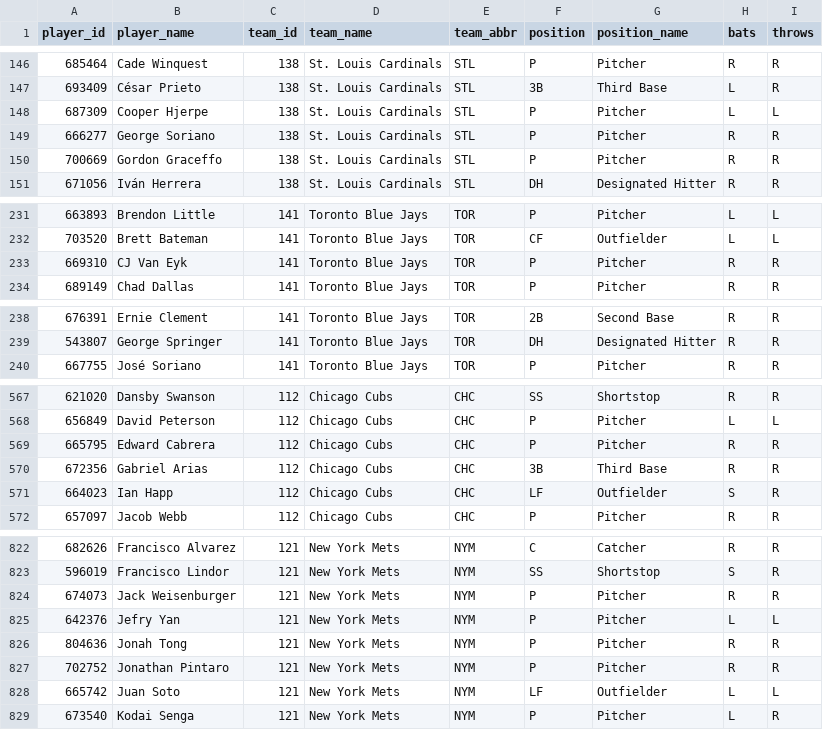
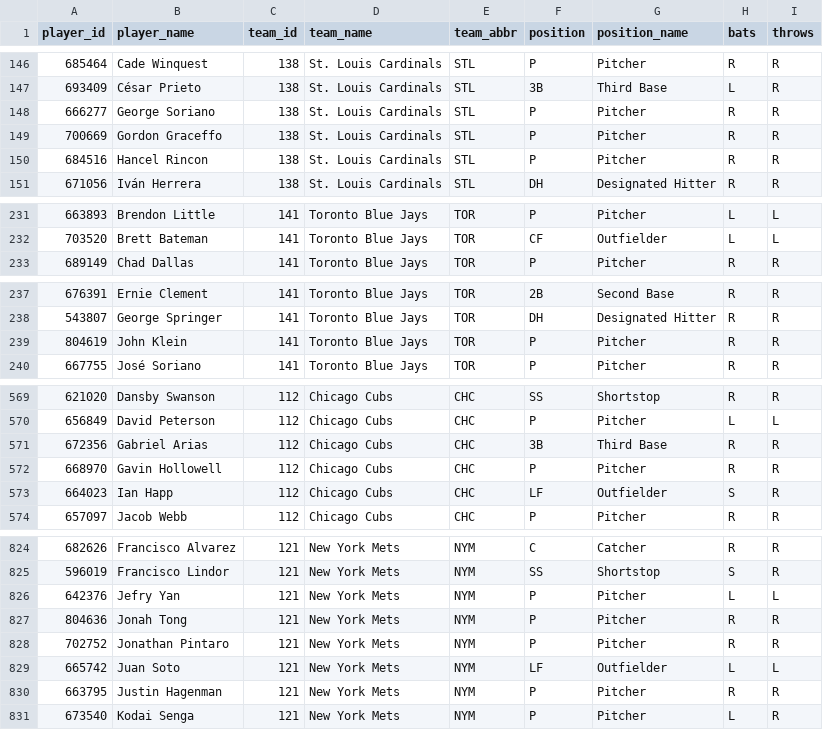
Before and after one commit to dylhauck/alpha-wagerz-model, a CSV file: data/reference/mlb/player_reference.csv, drawn as a sheet; only a part is shown, gaps mark what is left out; removed rows and columns are numbered as before the commit, all else as after; the diff covers the shown part only; the diff names each change by its address in the sheet, - before the commit and + after, or states it on an @@ line.

```diff
--- a/data/reference/mlb/player_reference.csv
+++ b/data/reference/mlb/player_reference.csv
-row 148: 687309 | Cooper Hjerpe | 138 | St. Louis Cardinals | STL | P | Pitcher | L | L
+row 150: 684516 | Hancel Rincon | 138 | St. Louis Cardinals | STL | P | Pitcher | R | R
-row 233: 669310 | CJ Van Eyk | 141 | Toronto Blue Jays | TOR | P | Pitcher | R | R
+row 239: 804619 | John Klein | 141 | Toronto Blue Jays | TOR | P | Pitcher | R | R
-row 569: 665795 | Edward Cabrera | 112 | Chicago Cubs | CHC | P | Pitcher | R | R
+row 572: 668970 | Gavin Hollowell | 112 | Chicago Cubs | CHC | P | Pitcher | R | R
-row 824: 674073 | Jack Weisenburger | 121 | New York Mets | NYM | P | Pitcher | R | R
+row 830: 663795 | Justin Hagenman | 121 | New York Mets | NYM | P | Pitcher | R | R
```
Also changed, not shown: 2 added rows and 2 edited cells elsewhere in this file, data/processed/mlb/slate_summary.csv, 15 other files.
